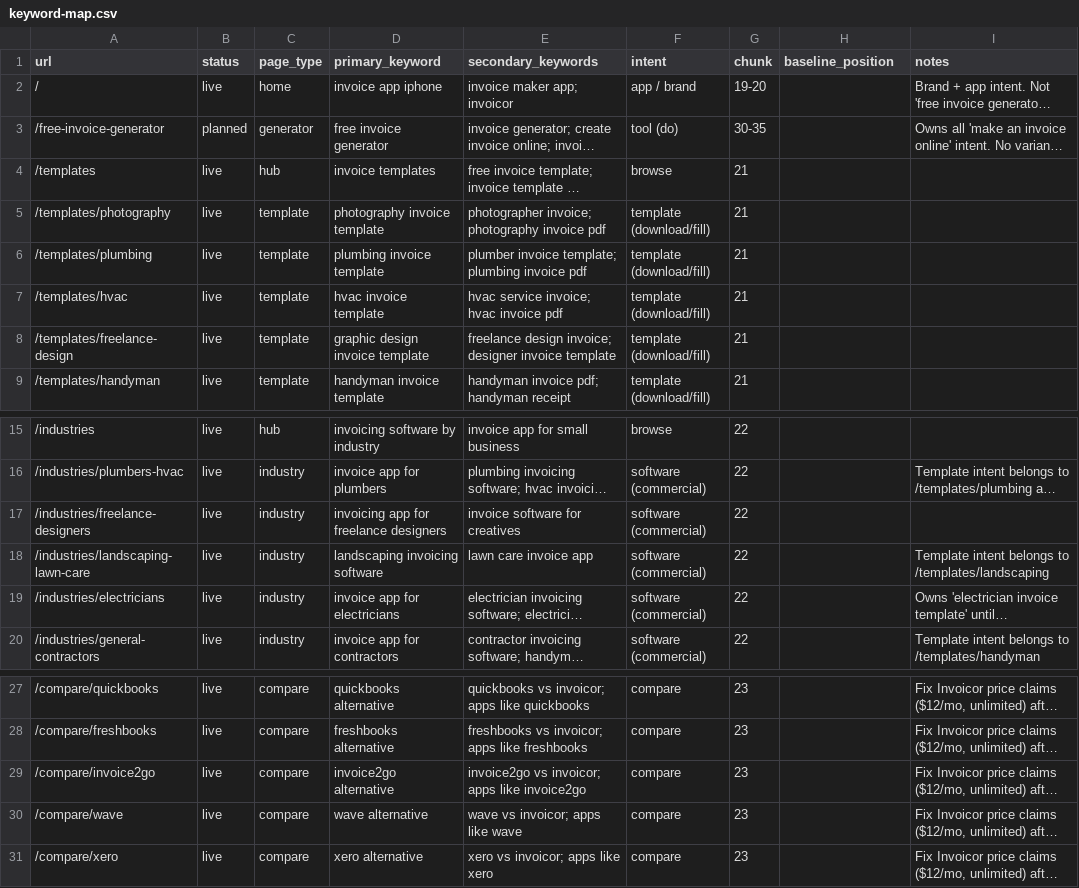
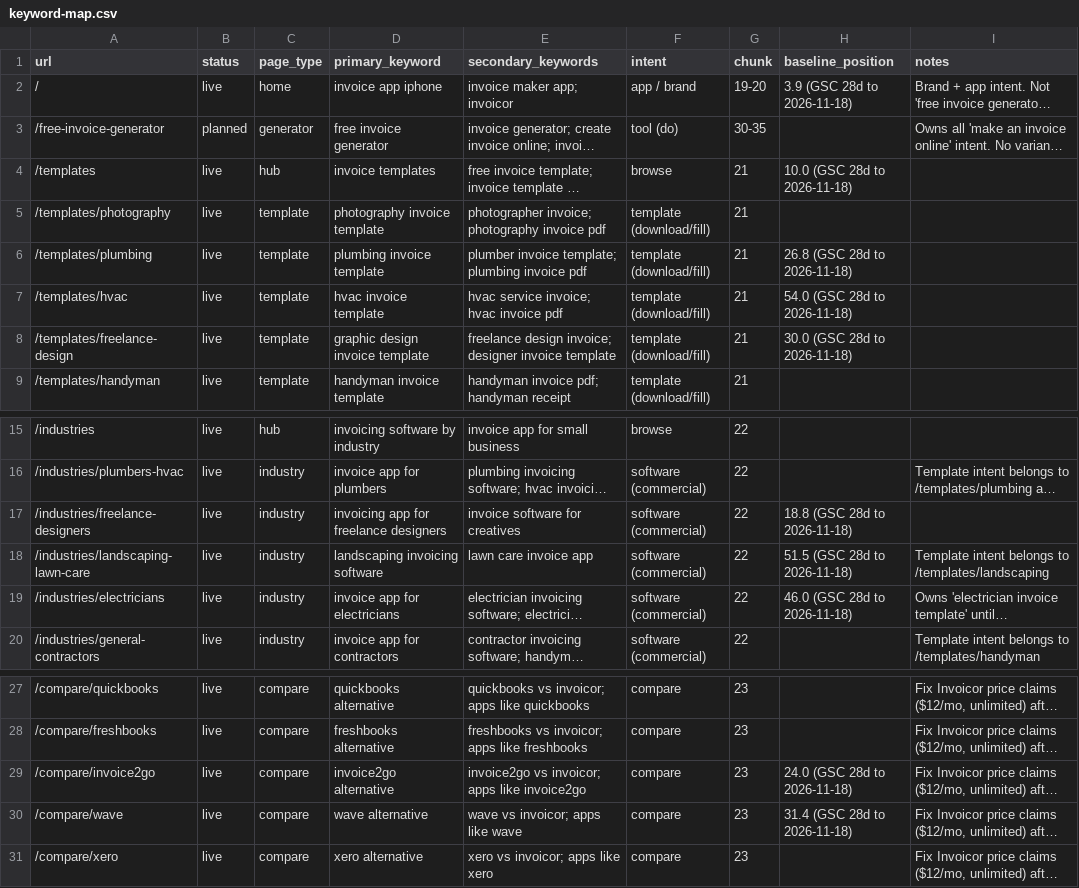
Before and after one commit to xgino/invoicor_web, a CSV file: seo/keyword-map.csv, drawn as a sheet; only a part is shown, gaps mark what is left out; long unchanged cells end in …; the diff names each change by its address in the sheet, - before the commit and + after, or states it on an @@ line.

Commit message:
feat(seo): Search Console round 1, upgrade all 30 pSEO pages (36)
- Template pages: 'Use this template free' opens the generator with the page's example filled in
  (?example=slug), 'Fill in this example online', '{Niche} invoice example' sections
- Titles/H1/descriptions rewritten per type for real queries; keyword H1s on industry and compare pages
- Removed Word/Excel promises from titles; 0 content:check warnings (was 25)
- New FAQs for unanswered searches (plumbing, HVAC, freelance design, lawn care, Invoice2go, Wave)
- Invoice2go and Wave prices verified on their pricing pages and sourced; unsourced claims replaced
- Template <-> industry cross-links, visible 'Updated' date, template_use/gen_example tracking
- Roadmap chunk 36 with the analysis, baselines in seo/keyword-map.csv

```diff
--- a/seo/keyword-map.csv
+++ b/seo/keyword-map.csv
-H2 (baseline_position): (empty)
+H2 (baseline_position): 3.9 (GSC 28d to 2026-11-18)
-H4 (baseline_position): (empty)
+H4 (baseline_position): 10.0 (GSC 28d to 2026-11-18)
-H6 (baseline_position): (empty)
+H6 (baseline_position): 26.8 (GSC 28d to 2026-11-18)
-H7 (baseline_position): (empty)
+H7 (baseline_position): 54.0 (GSC 28d to 2026-11-18)
-H8 (baseline_position): (empty)
+H8 (baseline_position): 30.0 (GSC 28d to 2026-11-18)
-H17 (baseline_position): (empty)
+H17 (baseline_position): 18.8 (GSC 28d to 2026-11-18)
-H18 (baseline_position): (empty)
+H18 (baseline_position): 51.5 (GSC 28d to 2026-11-18)
-H19 (baseline_position): (empty)
+H19 (baseline_position): 46.0 (GSC 28d to 2026-11-18)
-H29 (baseline_position): (empty)
+H29 (baseline_position): 24.0 (GSC 28d to 2026-11-18)
-H30 (baseline_position): (empty)
+H30 (baseline_position): 31.4 (GSC 28d to 2026-11-18)
```
Also changed, not shown: 14 other files.
